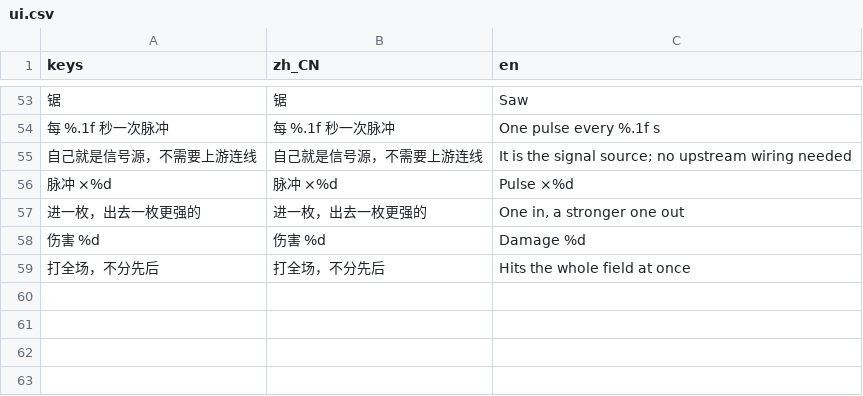
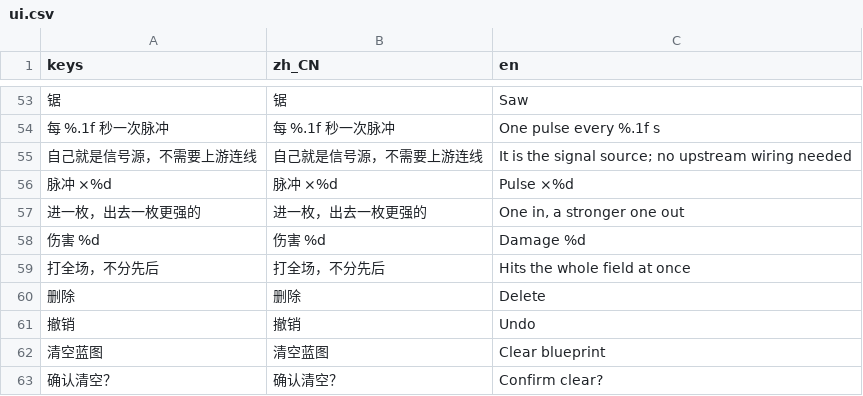
Before and after one commit to ChenYunyong/-, a CSV file: assets/i18n/ui.csv, drawn as a sheet; only a part is shown, gaps mark what is left out.

Commit message:
fix(i18n): PET-75 新增 4 条玩家文案补翻译表行（DSH 集成补齐）
"删除" / "撤销" / "清空蓝图" / "确认清空？" → Delete / Undo / Clear blueprint / Confirm clear?

该表不在 PET-75 的 ALLOWED FILES（卡面把 assets/** 划给 Codex），但它是数据表非美术资源、
且由 PET-67 的 Claude 卡建立，故由 DSH 随本次集成补齐：unit 2721/2722 → 2742/2742。

Co-authored-by: multica-agent <github@multica.ai>

```diff
--- a/assets/i18n/ui.csv
+++ b/assets/i18n/ui.csv
@@ -59 +59,5 @@ keys,zh_CN,en
 "打全场，不分先后","打全场，不分先后","Hits the whole field at once"
+"删除","删除","Delete"
+"撤销","撤销","Undo"
+"清空蓝图","清空蓝图","Clear blueprint"
+"确认清空？","确认清空？","Confirm clear?"
```
